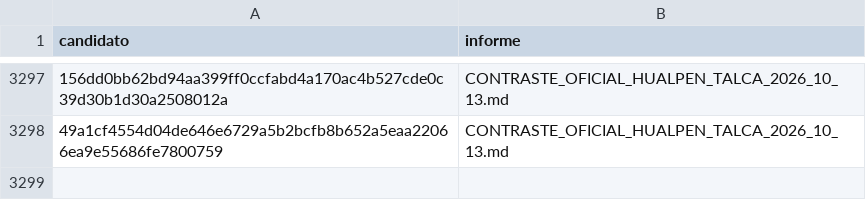
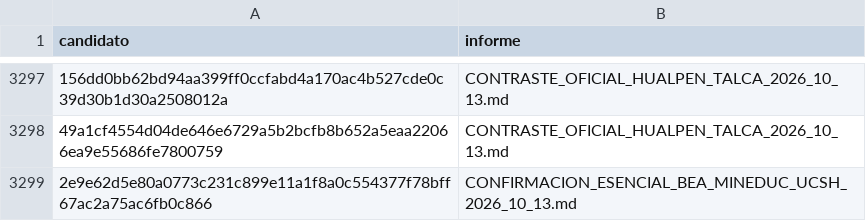
Before and after one commit to BenjaAranda/BecasFind, a CSV file: documentacion/auditoria_corpus/procesados/revisiones_parciales.csv, drawn as a sheet; only a part is shown, gaps mark what is left out; the diff names each change by its address in the sheet, - before the commit and + after, or states it on an @@ line.

```diff
--- a/documentacion/auditoria_corpus/procesados/revisiones_parciales.csv
+++ b/documentacion/auditoria_corpus/procesados/revisiones_parciales.csv
+row 3299: 2e9e62d5e80a0773c231c899e11a1f8a0c554377f78bff67ac2a75ac6fb0c866 | CONFIRMACION_ESENCIAL_BEA_MINEDUC_UCSH_2026_10_13.md
```
Also changed, not shown: documentacion/auditoria_corpus/procesados/avance/por_archivo.csv, documentacion/auditoria_corpus/procesados/avance/por_institucion.csv, 10 other files.
